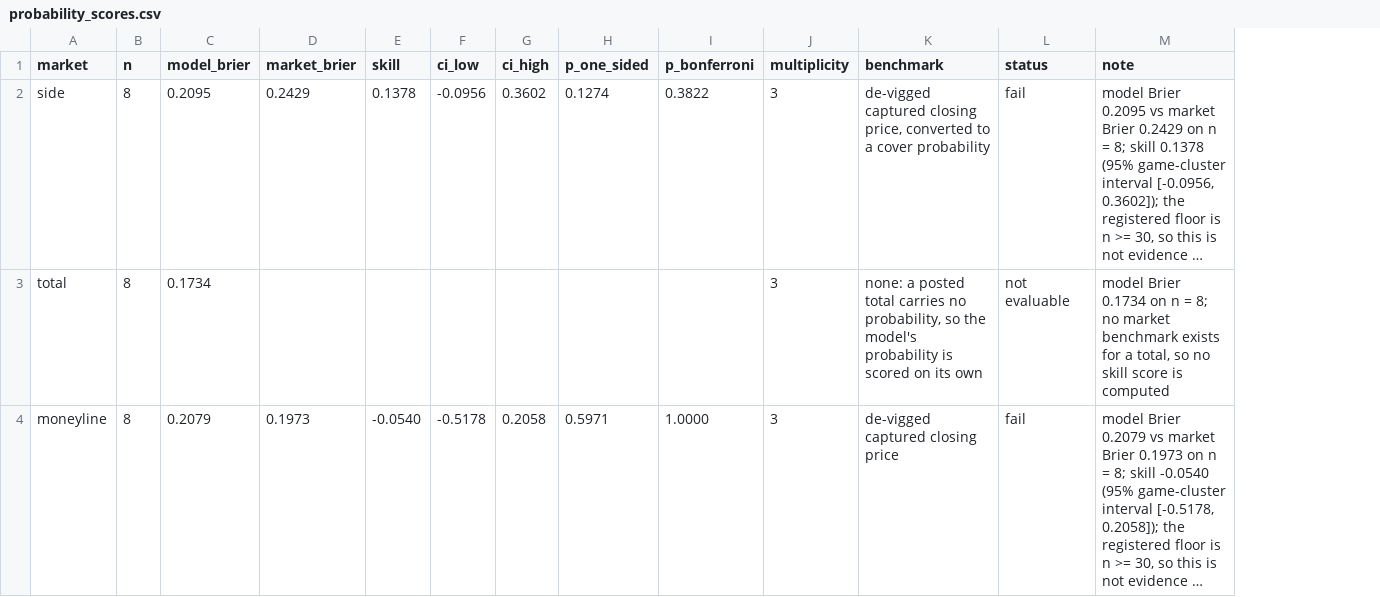
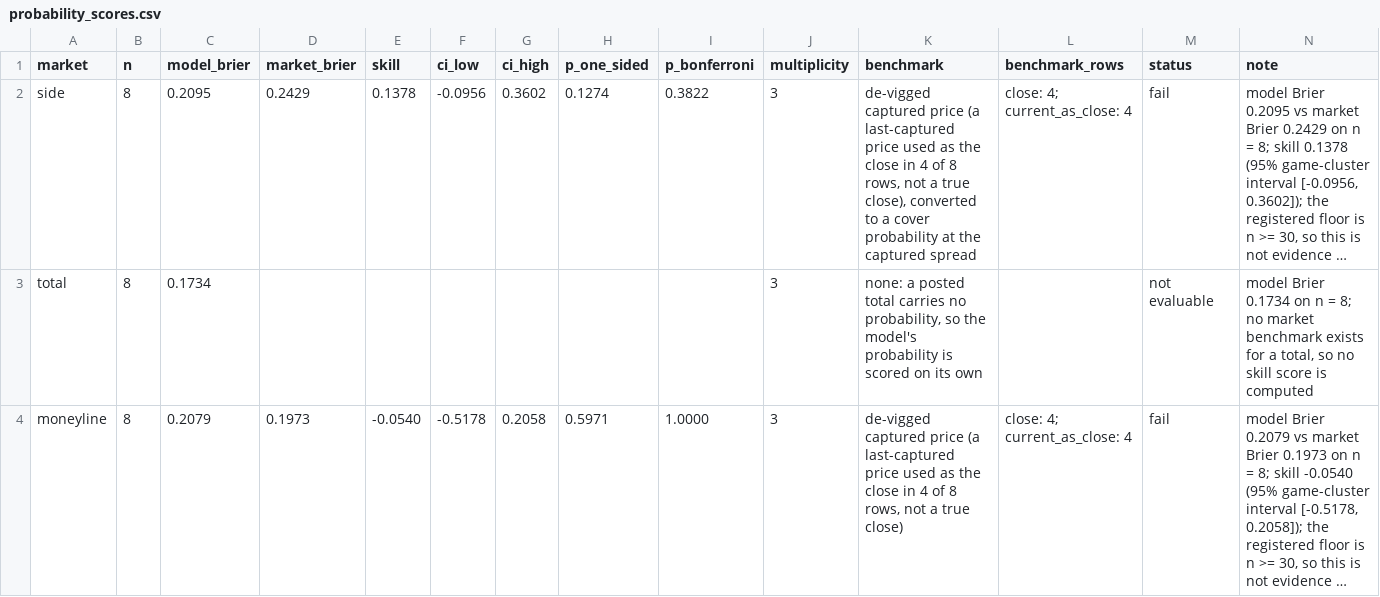
Before and after one commit to karagemop466-tech/X4, a CSV file: data/ops/probability_scores.csv, drawn as a sheet; long unchanged cells end in …; the diff names each change by its address in the sheet, - before the commit and + after, or states it on an @@ line.

Commit message:
T70: the market benchmark label says which captured price it is (F-93)
Co-authored-by: arena-agent <297053741+arena-agent@users.noreply.github.com>

```diff
--- a/data/ops/probability_scores.csv
+++ b/data/ops/probability_scores.csv
+column L (benchmark_rows), rows 2-4: close: 4; current_as_close: 4 |  | close: 4; current_as_close: 4
-K2 (benchmark): de-vigged captured closing price, converted to a cover probability
+K2 (benchmark): de-vigged captured price (a last-captured price used as the close in 4 of 8 rows, not a true close), converted to a cover probability at the captured spread
-K4 (benchmark): de-vigged captured closing price
+K4 (benchmark): de-vigged captured price (a last-captured price used as the close in 4 of 8 rows, not a true close)
```
Also changed, not shown: site/data/ops/probability_scores.csv, 10 other files.
